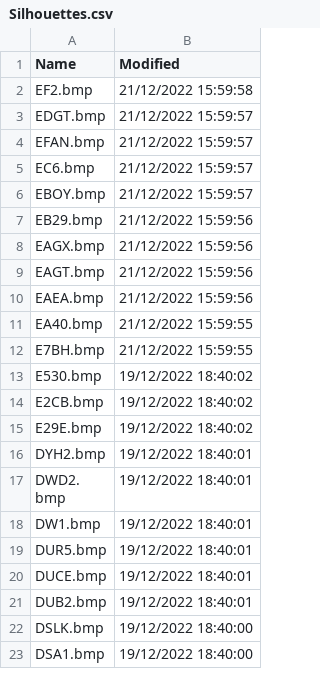
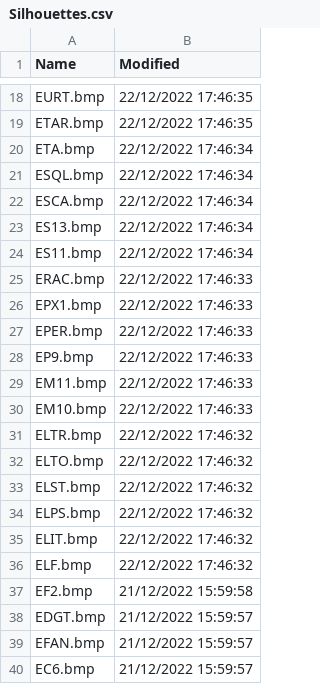
Before and after one commit to classicvalues/VRSOperatorFlags, a CSV file: Silhouettes.csv, drawn as a sheet; only a part is shown, gaps mark what is left out; the shorter side is filled out with more unchanged rows; the diff covers the shown part only; the diff names each change by its address in the sheet, - before the commit and + after, or states it on an @@ line.

Commit message:
Silhouettes 1694

```diff
--- a/Silhouettes.csv
+++ b/Silhouettes.csv
+row 18: EURT.bmp | 22/12/2022 17:46:35
+row 19: ETAR.bmp | 22/12/2022 17:46:35
+row 20: ETA.bmp | 22/12/2022 17:46:34
+row 21: ESQL.bmp | 22/12/2022 17:46:34
+row 22: ESCA.bmp | 22/12/2022 17:46:34
+row 23: ES13.bmp | 22/12/2022 17:46:34
+row 24: ES11.bmp | 22/12/2022 17:46:34
+row 25: ERAC.bmp | 22/12/2022 17:46:33
+row 26: EPX1.bmp | 22/12/2022 17:46:33
+row 27: EPER.bmp | 22/12/2022 17:46:33
+row 28: EP9.bmp | 22/12/2022 17:46:33
+row 29: EM11.bmp | 22/12/2022 17:46:33
+row 30: EM10.bmp | 22/12/2022 17:46:33
+row 31: ELTR.bmp | 22/12/2022 17:46:32
+row 32: ELTO.bmp | 22/12/2022 17:46:32
+row 33: ELST.bmp | 22/12/2022 17:46:32
+row 34: ELPS.bmp | 22/12/2022 17:46:32
+row 35: ELIT.bmp | 22/12/2022 17:46:32
+row 36: ELF.bmp | 22/12/2022 17:46:32
```
Also changed, not shown: 16 added rows, 2 removed rows and 9 moved rows elsewhere in this file, 1 other file.
